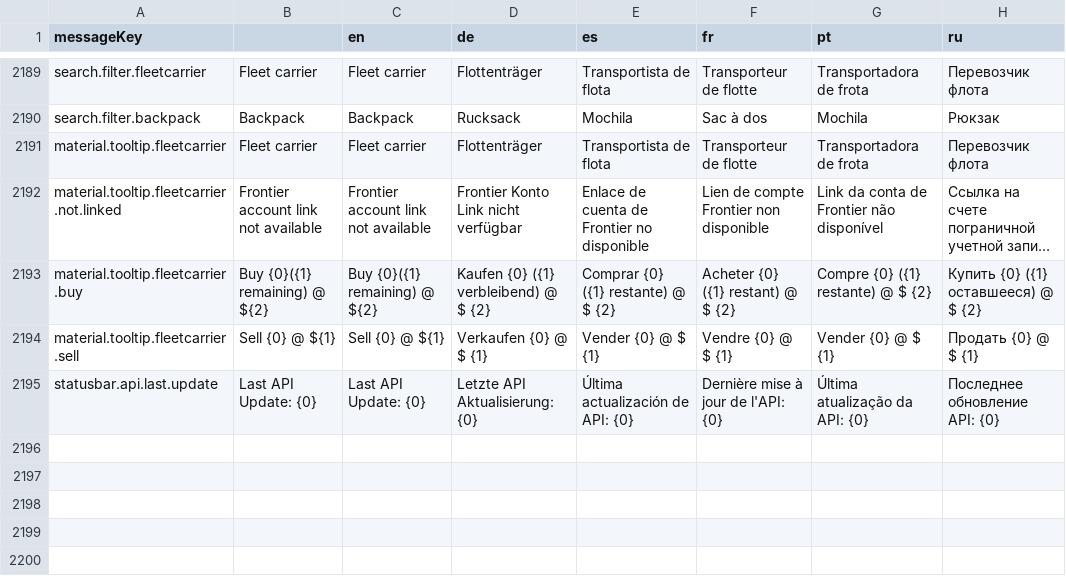
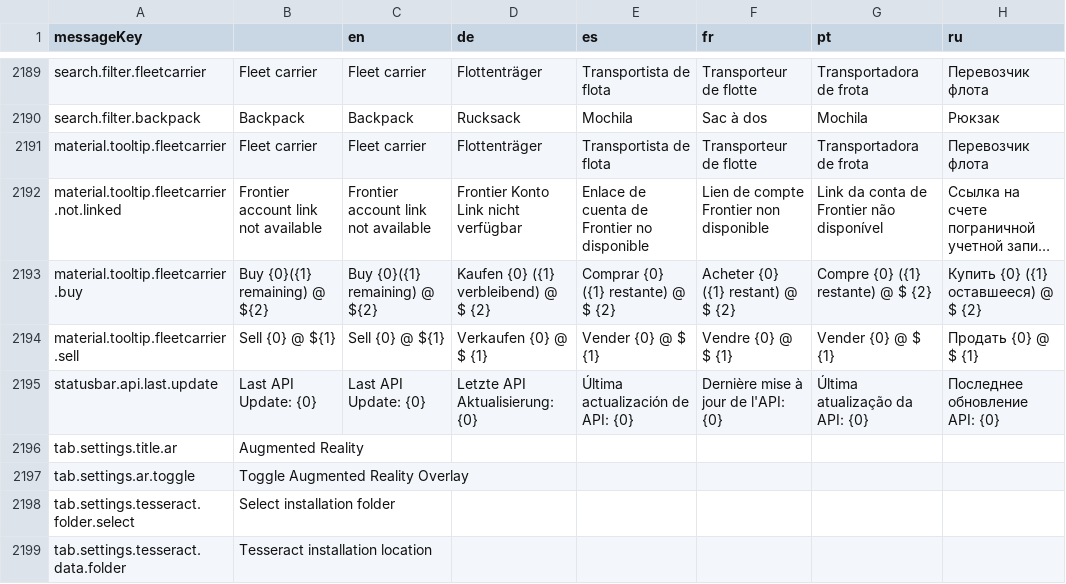
Before and after one commit to jixxed/ed-odyssey-materials-helper, a CSV file: application/src/main/resources/locale.csv, drawn as a sheet; only a part is shown, gaps mark what is left out; long unchanged cells end in ….

Commit message:
AR Overlay

```diff
--- a/application/src/main/resources/locale.csv
+++ b/application/src/main/resources/locale.csv
@@ -2195 +2195,5 @@ material.tooltip.fleetcarrier.sell,Sell {0} @ ${1},Sell {0} @ ${1},Verkaufen {0}
 statusbar.api.last.update,Last API Update: {0},Last API Update: {0},Letzte API Aktualisierung: {0},Última actualización de API: {0},Dernière mise à jour de l'API: {0},Última atualização da API: {0},Последнее обновление API: {0}
+tab.settings.title.ar,Augmented Reality,,,,,,
+tab.settings.ar.toggle,Toggle Augmented Reality Overlay,,,,,,
+tab.settings.tesseract.folder.select,Select installation folder,,,,,,
+tab.settings.tesseract.data.folder,Tesseract installation location,,,,,,
```
Also changed, not shown: 39 other files.
